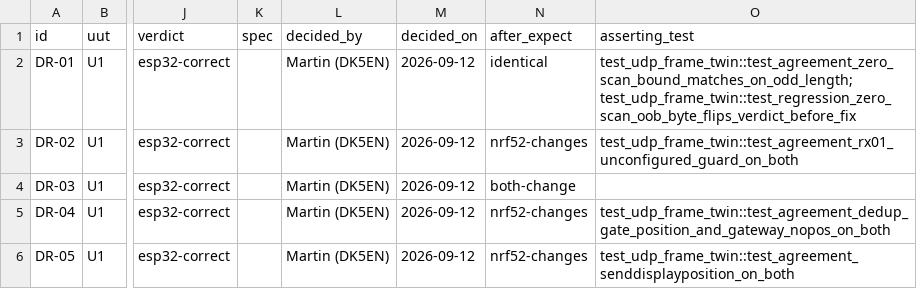
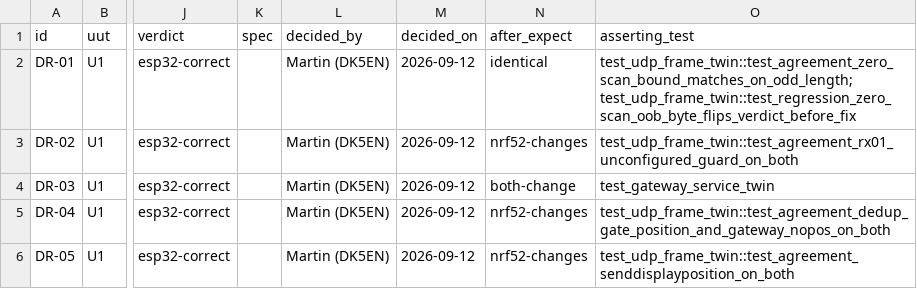
Before and after one commit to DK5EN/MeshCom-Firmware, a CSV file: docs/testplan/drift-matrix.csv, drawn as a sheet; only a part is shown, gaps mark what is left out; the diff names each change by its address in the sheet, - before the commit and + after, or states it on an @@ line.

```diff
--- a/docs/testplan/drift-matrix.csv
+++ b/docs/testplan/drift-matrix.csv
-O4 (asserting_test): (empty)
+O4 (asserting_test): test_gateway_service_twin
```
Also changed, not shown: 13 other files.
